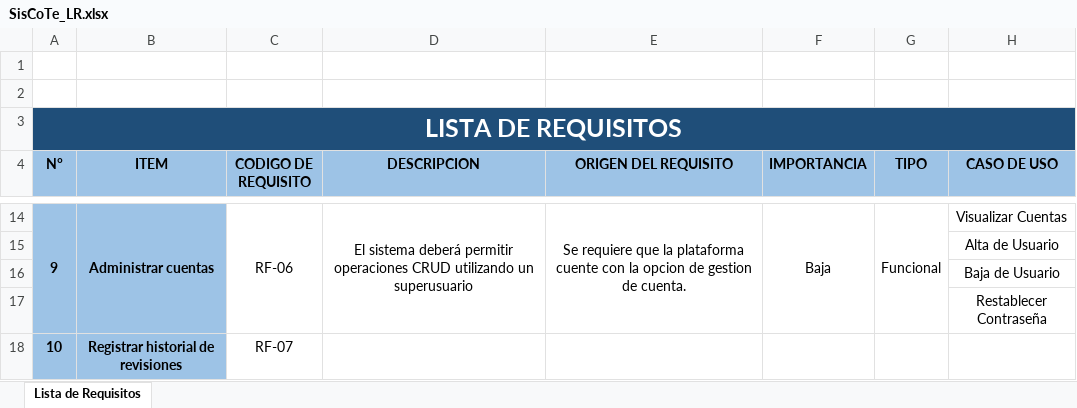
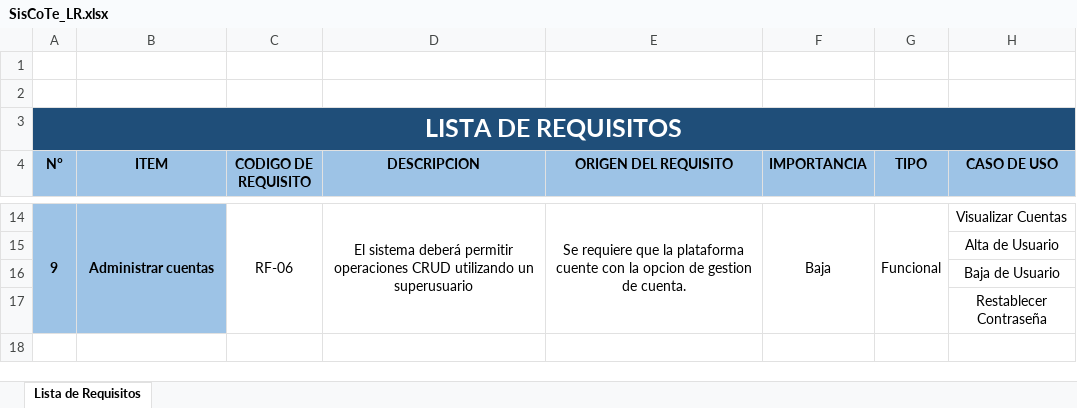
Before and after one commit to zDeLPo/siscote, an Excel workbook: SisCoTe_LR.xlsx, sheet Lista de Requisitos, drawn as a sheet; only a part is shown, gaps mark what is left out; values as stored, in another font and other column widths than the file's, no borders; the diff names each change by its address in the sheet, - before the commit and + after, or states it on an @@ line.

```diff
--- a/SisCoTe_LR.xlsx (sheet Lista de Requisitos)
+++ b/SisCoTe_LR.xlsx (sheet Lista de Requisitos)
-row 18: 10 | Registrar historial de revisiones | RF-07
```
Also changed, not shown: 1 other file.
